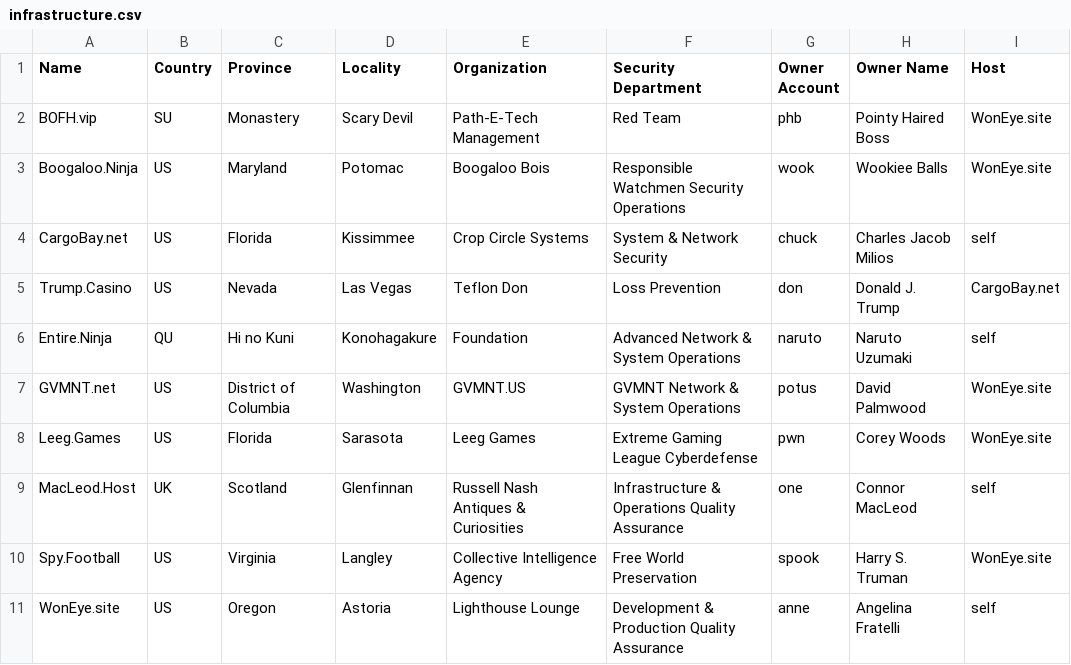
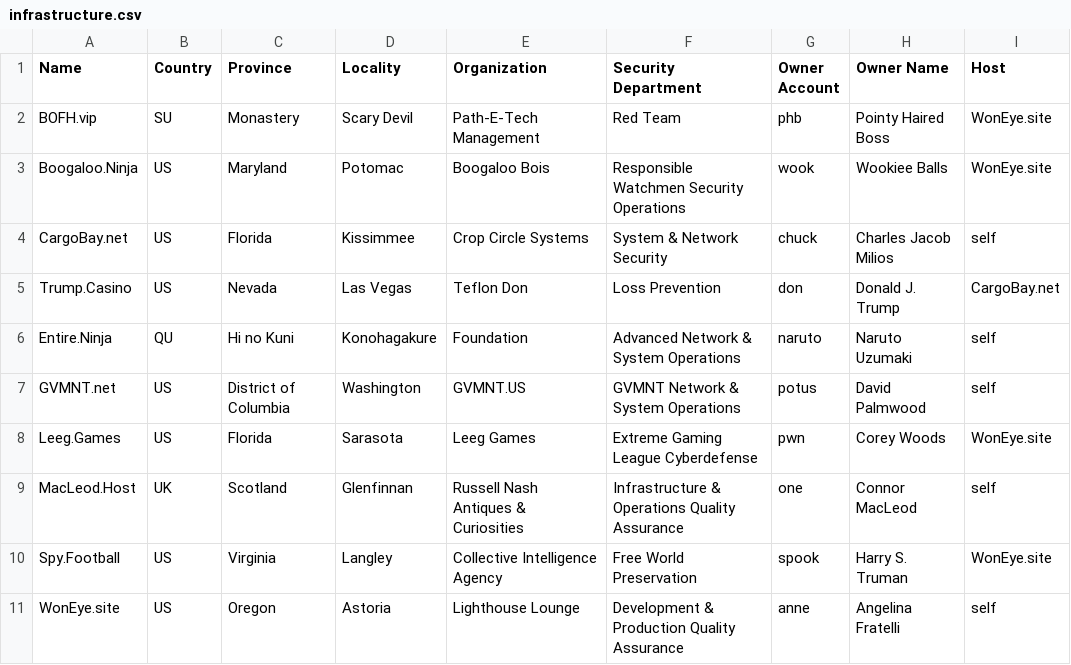
Before and after one commit to NatUni/nuOS, a CSV file: share/examples/etc/nuos/infrastructure.csv, drawn as a sheet.

```diff
--- a/share/examples/etc/nuos/infrastructure.csv
+++ b/share/examples/etc/nuos/infrastructure.csv
@@ -6,3 +6,3 @@ Trump.Casino,US,Nevada,Las Vegas,Teflon Don,Loss Prevention,don,Donald J. Trump,
 Entire.Ninja,QU,Hi no Kuni,Konohagakure,Foundation,Advanced Network & System Operations,naruto,Naruto Uzumaki,self
-GVMNT.net,US,District of Columbia,Washington,GVMNT.US,GVMNT Network & System Operations,potus,David Palmwood,WonEye.site
+GVMNT.net,US,District of Columbia,Washington,GVMNT.US,GVMNT Network & System Operations,potus,David Palmwood,self
 Leeg.Games,US,Florida,Sarasota,Leeg Games,Extreme Gaming League Cyberdefense,pwn,Corey Woods,WonEye.site
```
Also changed, not shown: share/examples/etc/nuos/domain.csv, 7 other files.
